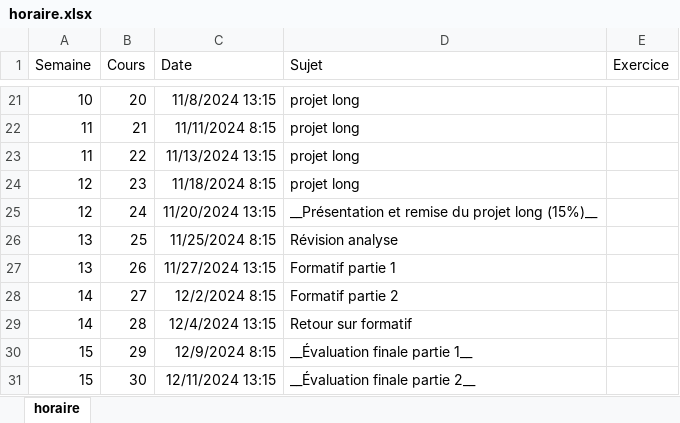
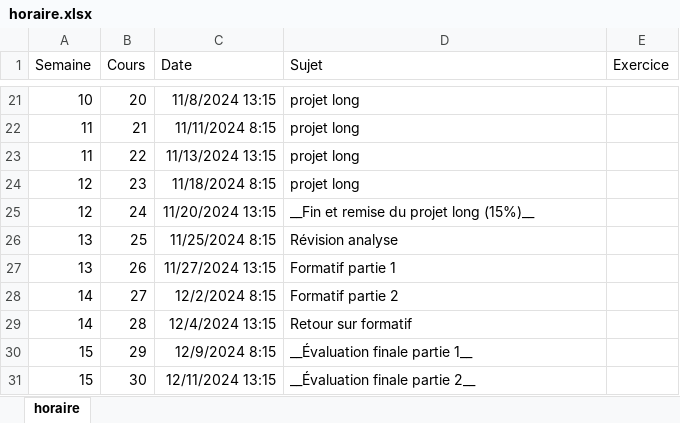
Before and after one commit to cegepvictoetienne/bd2, an Excel workbook: template/horaire.xlsx, sheet horaire, drawn as a sheet; only a part is shown, gaps mark what is left out; values as stored, in another font and other column widths than the file's, no borders; the diff names each change by its address in the sheet, - before the commit and + after, or states it on an @@ line.

Commit message:
changement horaire

```diff
--- a/template/horaire.xlsx (sheet horaire)
+++ b/template/horaire.xlsx (sheet horaire)
-D25 (Sujet): __Présentation et remise du projet long (15%)__
+D25 (Sujet): __Fin et remise du projet long (15%)__
```
Also changed, not shown: 2 other files.
